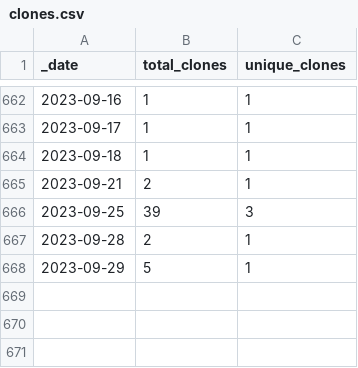
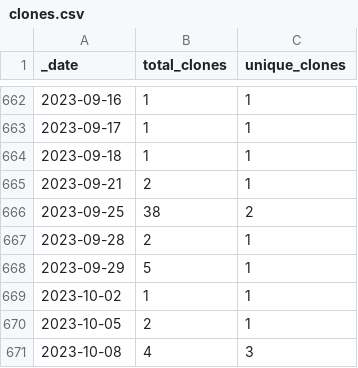
Before and after one commit to 0m4r/MMM-covid19, a CSV file: traffic/clones.csv, drawn as a sheet; only a part is shown, gaps mark what is left out.

Commit message:
GitHub traffic

```diff
--- a/traffic/clones.csv
+++ b/traffic/clones.csv
@@ -665,4 +665,7 @@ _date,total_clones,unique_clones
 2023-09-21,2,1
-2023-09-25,39,3
+2023-09-25,38,2
 2023-09-28,2,1
 2023-09-29,5,1
+2023-10-02,1,1
+2023-10-05,2,1
+2023-10-08,4,3
```
Also changed, not shown: 1 other file.
